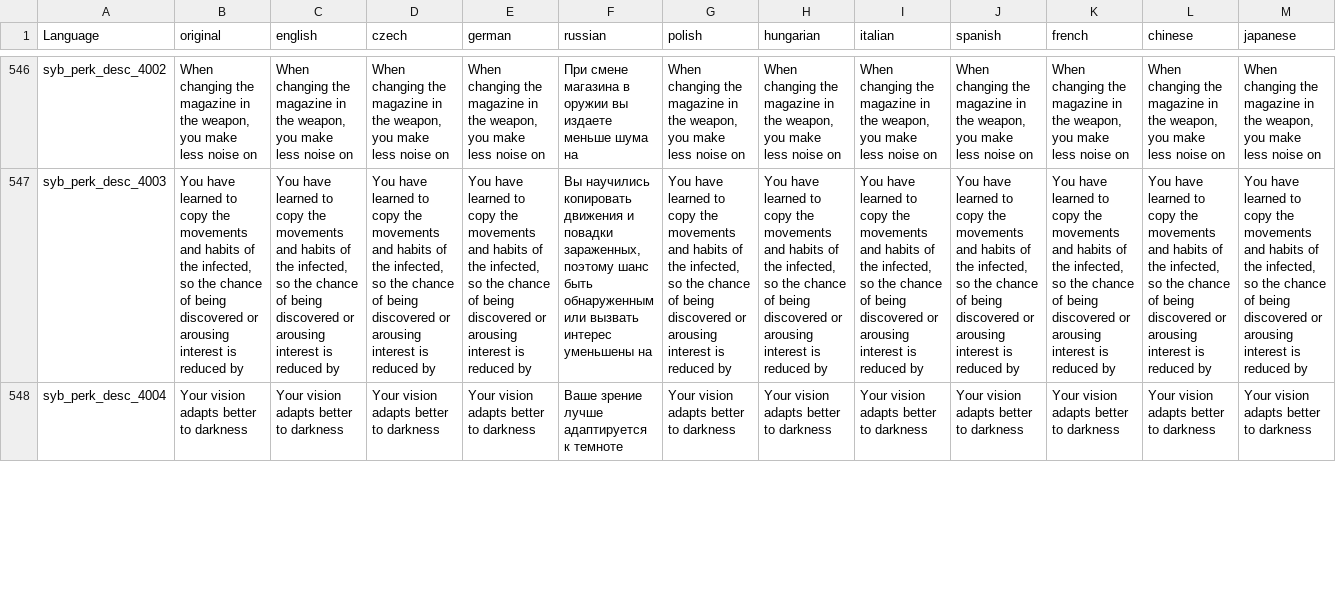
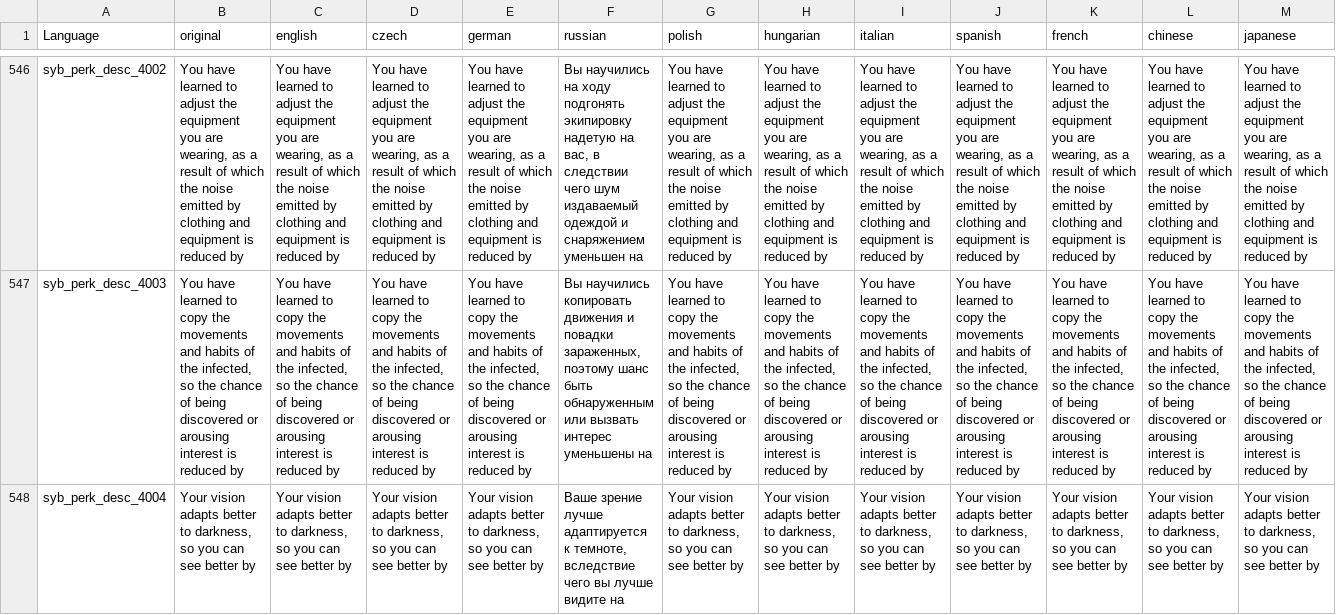
Before and after one commit to TerjeBruoygard/SyberiaScripts, a CSV file: src/languagecore/stringtable.csv, drawn as a sheet; only a part is shown, gaps mark what is left out; the diff covers the shown part only; the diff names each change by its address in the sheet, - before the commit and + after, or states it on an @@ line.

```diff
--- a/src/languagecore/stringtable.csv
+++ b/src/languagecore/stringtable.csv
-B546 (original): When changing the magazine in the weapon, you make less noise on
+B546 (original): You have learned to adjust the equipment you are wearing, as a result of which the noise emitted by clothing and equipment is reduced by
-C546 (english): When changing the magazine in the weapon, you make less noise on
+C546 (english): You have learned to adjust the equipment you are wearing, as a result of which the noise emitted by clothing and equipment is reduced by
-D546 (czech): When changing the magazine in the weapon, you make less noise on
+D546 (czech): You have learned to adjust the equipment you are wearing, as a result of which the noise emitted by clothing and equipment is reduced by
-E546 (german): When changing the magazine in the weapon, you make less noise on
+E546 (german): You have learned to adjust the equipment you are wearing, as a result of which the noise emitted by clothing and equipment is reduced by
-F546 (russian): При смене магазина в оружии вы издаете меньше шума на
+F546 (russian): Вы научились на ходу подгонять экипировку надетую на вас, в следствии чего шум издаваемый одеждой и снаряжением уменьшен на
-G546 (polish): When changing the magazine in the weapon, you make less noise on
+G546 (polish): You have learned to adjust the equipment you are wearing, as a result of which the noise emitted by clothing and equipment is reduced by
-H546 (hungarian): When changing the magazine in the weapon, you make less noise on
+H546 (hungarian): You have learned to adjust the equipment you are wearing, as a result of which the noise emitted by clothing and equipment is reduced by
-I546 (italian): When changing the magazine in the weapon, you make less noise on
+I546 (italian): You have learned to adjust the equipment you are wearing, as a result of which the noise emitted by clothing and equipment is reduced by
-J546 (spanish): When changing the magazine in the weapon, you make less noise on
+J546 (spanish): You have learned to adjust the equipment you are wearing, as a result of which the noise emitted by clothing and equipment is reduced by
-K546 (french): When changing the magazine in the weapon, you make less noise on
+K546 (french): You have learned to adjust the equipment you are wearing, as a result of which the noise emitted by clothing and equipment is reduced by
-L546 (chinese): When changing the magazine in the weapon, you make less noise on
+L546 (chinese): You have learned to adjust the equipment you are wearing, as a result of which the noise emitted by clothing and equipment is reduced by
-M546 (japanese): When changing the magazine in the weapon, you make less noise on
+M546 (japanese): You have learned to adjust the equipment you are wearing, as a result of which the noise emitted by clothing and equipment is reduced by
-B548 (original): …better to darkness
+B548 (original): …better to darkness, so you can see better by
-C548 (english): …better to darkness
+C548 (english): …better to darkness, so you can see better by
-D548 (czech): …better to darkness
+D548 (czech): …better to darkness, so you can see better by
-E548 (german): …better to darkness
+E548 (german): …better to darkness, so you can see better by
-F548 (russian): …адаптируется к темноте
+F548 (russian): …адаптируется к темноте, вследствие чего вы лучше видите на
-G548 (polish): …better to darkness
+G548 (polish): …better to darkness, so you can see better by
-H548 (hungarian): …better to darkness
+H548 (hungarian): …better to darkness, so you can see better by
-I548 (italian): …better to darkness
+I548 (italian): …better to darkness, so you can see better by
-J548 (spanish): …better to darkness
+J548 (spanish): …better to darkness, so you can see better by
-K548 (french): …better to darkness
+K548 (french): …better to darkness, so you can see better by
-L548 (chinese): …better to darkness
+L548 (chinese): …better to darkness, so you can see better by
-M548 (japanese): …better to darkness
+M548 (japanese): …better to darkness, so you can see better by
```
Also changed, not shown: 101 edited cells elsewhere in this file, 9 other files.
